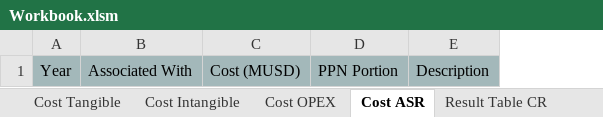
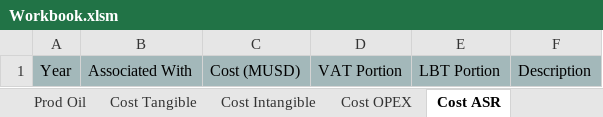
Before and after one commit to fajril/pyscnomics, an Excel workbook: pyscnomics/Workbook.xlsm, sheet Cost ASR, drawn as a sheet; values as stored, in another font and other column widths than the file's, no borders; table styles not drawn; removed rows and columns are numbered as before the commit, all else as after; the diff names each change by its address in the sheet, - before the commit and + after, or states it on an @@ line.

```diff
--- a/pyscnomics/Workbook.xlsm (sheet Cost ASR)
+++ b/pyscnomics/Workbook.xlsm (sheet Cost ASR)
-column D, row 1: PPN Portion
+column D, row 1: VAT Portion
+column E, row 1: LBT Portion
```
Also changed, not shown: sheet Cost Tangible, sheet Result, sheet Prod Oil, sheet General Config, sheet UserGuide, other sheet tabs, hidden cells, charts or pictures, 3 other files.
